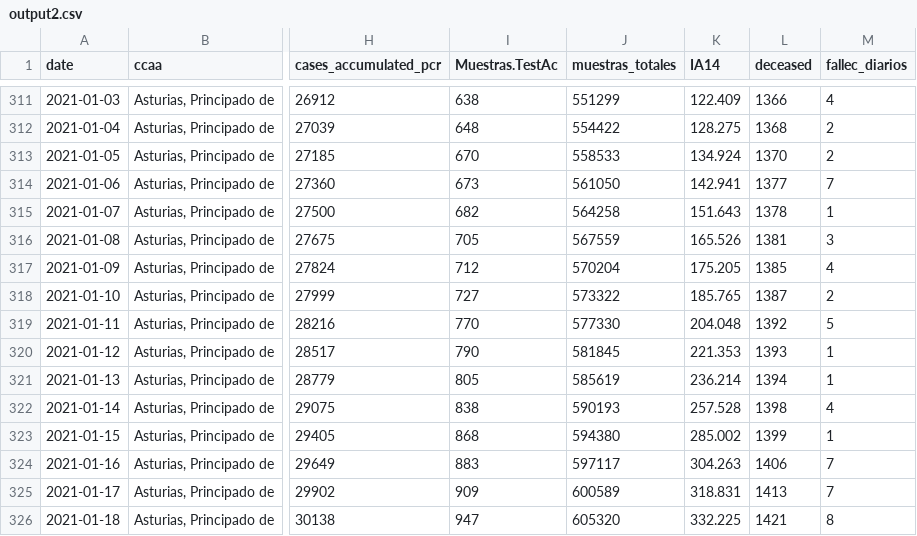
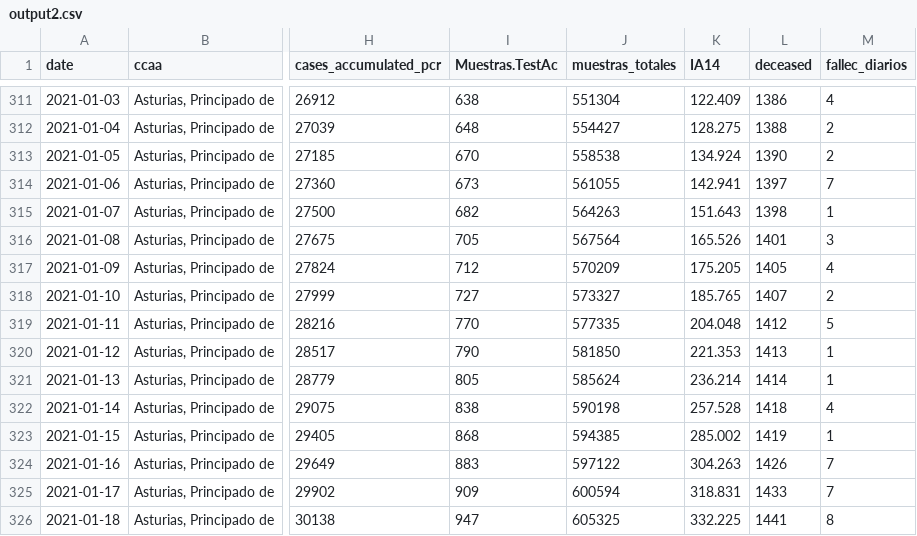
Before and after one commit to kifirifis/asturiasescovid19data, a CSV file: data/output2.csv, drawn as a sheet; only a part is shown, gaps mark what is left out; the diff covers the shown part only; the diff names each change by its address in the sheet, - before the commit and + after, or states it on an @@ line.

```diff
--- a/data/output2.csv
+++ b/data/output2.csv
-J311 (muestras_totales): 551299
+J311 (muestras_totales): 551304
-L311 (deceased): 1366
+L311 (deceased): 1386
-J312 (muestras_totales): 554422
+J312 (muestras_totales): 554427
-L312 (deceased): 1368
+L312 (deceased): 1388
-J313 (muestras_totales): 558533
+J313 (muestras_totales): 558538
-L313 (deceased): 1370
+L313 (deceased): 1390
-J314 (muestras_totales): 561050
+J314 (muestras_totales): 561055
-L314 (deceased): 1377
+L314 (deceased): 1397
-J315 (muestras_totales): 564258
+J315 (muestras_totales): 564263
-L315 (deceased): 1378
+L315 (deceased): 1398
-J316 (muestras_totales): 567559
+J316 (muestras_totales): 567564
-L316 (deceased): 1381
+L316 (deceased): 1401
-J317 (muestras_totales): 570204
+J317 (muestras_totales): 570209
-L317 (deceased): 1385
+L317 (deceased): 1405
-J318 (muestras_totales): 573322
+J318 (muestras_totales): 573327
-L318 (deceased): 1387
+L318 (deceased): 1407
-J319 (muestras_totales): 577330
+J319 (muestras_totales): 577335
-L319 (deceased): 1392
+L319 (deceased): 1412
-J320 (muestras_totales): 581845
+J320 (muestras_totales): 581850
-L320 (deceased): 1393
+L320 (deceased): 1413
-J321 (muestras_totales): 585619
+J321 (muestras_totales): 585624
-L321 (deceased): 1394
+L321 (deceased): 1414
-J322 (muestras_totales): 590193
+J322 (muestras_totales): 590198
-L322 (deceased): 1398
+L322 (deceased): 1418
-J323 (muestras_totales): 594380
+J323 (muestras_totales): 594385
-L323 (deceased): 1399
+L323 (deceased): 1419
-J324 (muestras_totales): 597117
+J324 (muestras_totales): 597122
-L324 (deceased): 1406
+L324 (deceased): 1426
-J325 (muestras_totales): 600589
+J325 (muestras_totales): 600594
-L325 (deceased): 1413
+L325 (deceased): 1433
-J326 (muestras_totales): 605320
+J326 (muestras_totales): 605325
-L326 (deceased): 1421
+L326 (deceased): 1441
```
Also changed, not shown: 1 added row and 130 edited cells elsewhere in this file.
